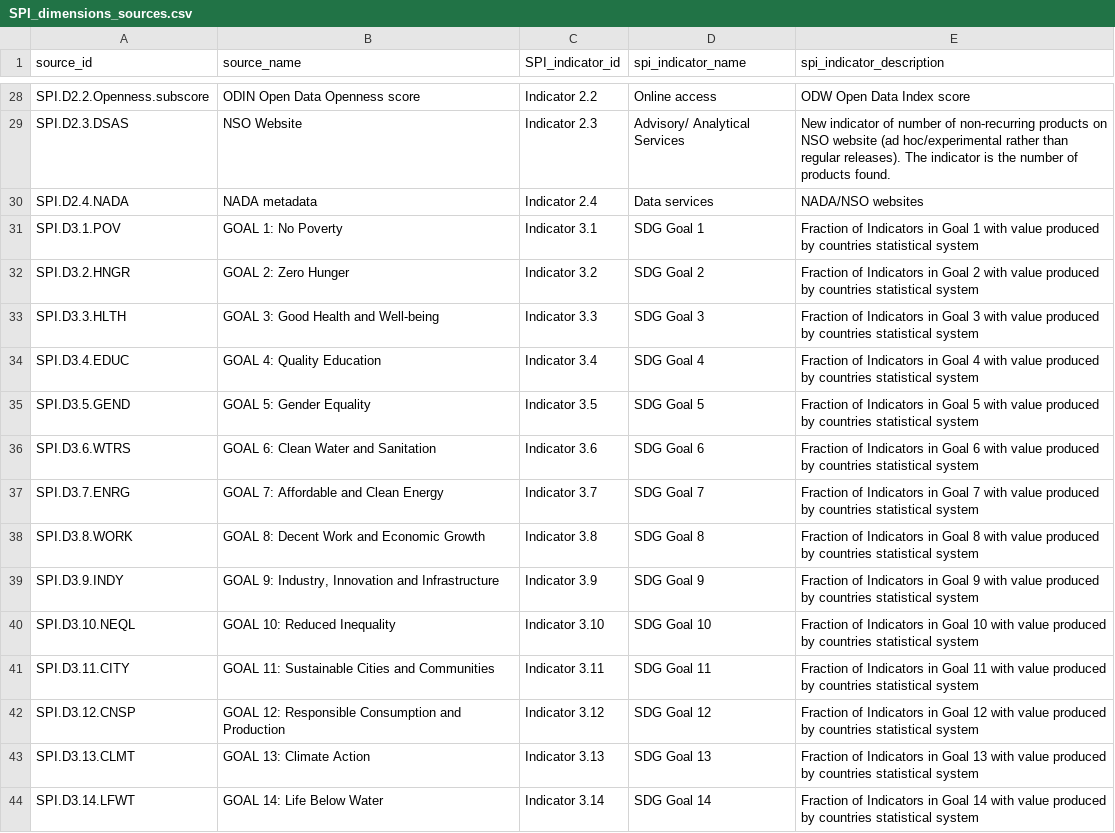
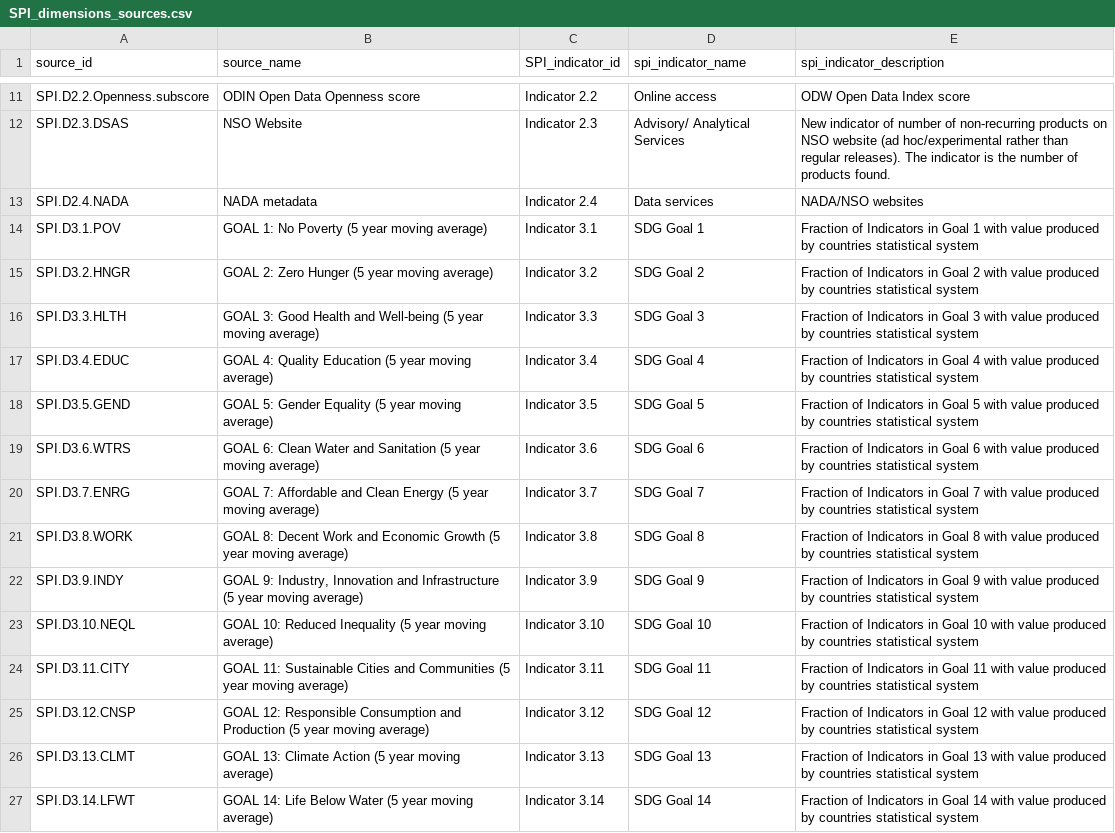
Before and after one commit to worldbank/SPI, a CSV file: 01_raw_data/metadata/SPI_dimensions_sources.csv, drawn as a sheet; only a part is shown, gaps mark what is left out; the diff covers the shown part only.

```diff
--- a/01_raw_data/metadata/SPI_dimensions_sources.csv
+++ b/01_raw_data/metadata/SPI_dimensions_sources.csv
@@ -30,15 +13,15 @@ SPI.D2.3.DSAS,NSO Website,Indicator 2.3,Advisory/ Analytical Services,New indica
 SPI.D2.4.NADA,NADA metadata,Indicator 2.4,Data services,NADA/NSO websites
-SPI.D3.1.POV,GOAL 1: No Poverty,Indicator 3.1,SDG Goal 1,Fraction of Indicators in Goal 1 with value produced by countries statistical system
-SPI.D3.2.HNGR,GOAL 2: Zero Hunger,Indicator 3.2,SDG Goal 2,Fraction of Indicators in Goal 2 with value produced by countries statistical system
-SPI.D3.3.HLTH,GOAL 3: Good Health and Well-being,Indicator 3.3,SDG Goal 3,Fraction of Indicators in Goal 3 with value produced by countries statistical system
-SPI.D3.4.EDUC,GOAL 4: Quality Education,Indicator 3.4,SDG Goal 4,Fraction of Indicators in Goal 4 with value produced by countries statistical system
-SPI.D3.5.GEND,GOAL 5: Gender Equality,Indicator 3.5,SDG Goal 5,Fraction of Indicators in Goal 5 with value produced by countries statistical system
-SPI.D3.6.WTRS,GOAL 6: Clean Water and Sanitation,Indicator 3.6,SDG Goal 6,Fraction of Indicators in Goal 6 with value produced by countries statistical system
-SPI.D3.7.ENRG,GOAL 7: Affordable and Clean Energy,Indicator 3.7,SDG Goal 7,Fraction of Indicators in Goal 7 with value produced by countries statistical system
-SPI.D3.8.WORK,GOAL 8: Decent Work and Economic Growth,Indicator 3.8,SDG Goal 8,Fraction of Indicators in Goal 8 with value produced by countries statistical system
-SPI.D3.9.INDY,"GOAL 9: Industry, Innovation and Infrastructure",Indicator 3.9,SDG Goal 9,Fraction of Indicators in Goal 9 with value produced by countries statistical system
-SPI.D3.10.NEQL,GOAL 10: Reduced Inequality,Indicator 3.10,SDG Goal 10,Fraction of Indicators in Goal 10 with value produced by countries statistical system
-SPI.D3.11.CITY,GOAL 11: Sustainable Cities and Communities,Indicator 3.11,SDG Goal 11,Fraction of Indicators in Goal 11 with value produced by countries statistical system
-SPI.D3.12.CNSP,GOAL 12: Responsible Consumption and Production,Indicator 3.12,SDG Goal 12,Fraction of Indicators in Goal 12 with value produced by countries statistical system
-SPI.D3.13.CLMT,GOAL 13: Climate Action,Indicator 3.13,SDG Goal 13,Fraction of Indicators in Goal 13 with value produced by countries statistical system
-SPI.D3.14.LFWT,GOAL 14: Life Below Water,Indicator 3.14,SDG Goal 14,Fraction of Indicators in Goal 14 with value produced by countries statistical system
+SPI.D3.1.POV,GOAL 1: No Poverty (5 year moving average),Indicator 3.1,SDG Goal 1,Fraction of Indicators in Goal 1 with value produced by countries statistical system
+SPI.D3.2.HNGR,GOAL 2: Zero Hunger (5 year moving average),Indicator 3.2,SDG Goal 2,Fraction of Indicators in Goal 2 with value produced by countries statistical system
+SPI.D3.3.HLTH,GOAL 3: Good Health and Well-being (5 year moving average),Indicator 3.3,SDG Goal 3,Fraction of Indicators in Goal 3 with value produced by countries statistical system
+SPI.D3.4.EDUC,GOAL 4: Quality Education (5 year moving average),Indicator 3.4,SDG Goal 4,Fraction of Indicators in Goal 4 with value produced by countries statistical system
+SPI.D3.5.GEND,GOAL 5: Gender Equality (5 year moving average),Indicator 3.5,SDG Goal 5,Fraction of Indicators in Goal 5 with value produced by countries statistical system
+SPI.D3.6.WTRS,GOAL 6: Clean Water and Sanitation (5 year moving average),Indicator 3.6,SDG Goal 6,Fraction of Indicators in Goal 6 with value produced by countries statistical system
+SPI.D3.7.ENRG,GOAL 7: Affordable and Clean Energy (5 year moving average),Indicator 3.7,SDG Goal 7,Fraction of Indicators in Goal 7 with value produced by countries statistical system
+SPI.D3.8.WORK,GOAL 8: Decent Work and Economic Growth (5 year moving average),Indicator 3.8,SDG Goal 8,Fraction of Indicators in Goal 8 with value produced by countries statistical system
+SPI.D3.9.INDY,"GOAL 9: Industry, Innovation and Infrastructure (5 year moving average)",Indicator 3.9,SDG Goal 9,Fraction of Indicators in Goal 9 with value produced by countries statistical system
+SPI.D3.10.NEQL,GOAL 10: Reduced Inequality (5 year moving average),Indicator 3.10,SDG Goal 10,Fraction of Indicators in Goal 10 with value produced by countries statistical system
+SPI.D3.11.CITY,GOAL 11: Sustainable Cities and Communities (5 year moving average),Indicator 3.11,SDG Goal 11,Fraction of Indicators in Goal 11 with value produced by countries statistical system
+SPI.D3.12.CNSP,GOAL 12: Responsible Consumption and Production (5 year moving average),Indicator 3.12,SDG Goal 12,Fraction of Indicators in Goal 12 with value produced by countries statistical system
+SPI.D3.13.CLMT,GOAL 13: Climate Action (5 year moving average),Indicator 3.13,SDG Goal 13,Fraction of Indicators in Goal 13 with value produced by countries statistical system
+SPI.D3.14.LFWT,GOAL 14: Life Below Water (5 year moving average),Indicator 3.14,SDG Goal 14,Fraction of Indicators in Goal 14 with value produced by countries statistical system
```
Also changed, not shown: 17 removed rows and 20 edited cells elsewhere in this file, SPI_data_viz/SPI_dimensions_sources.csv, 5 other files.
